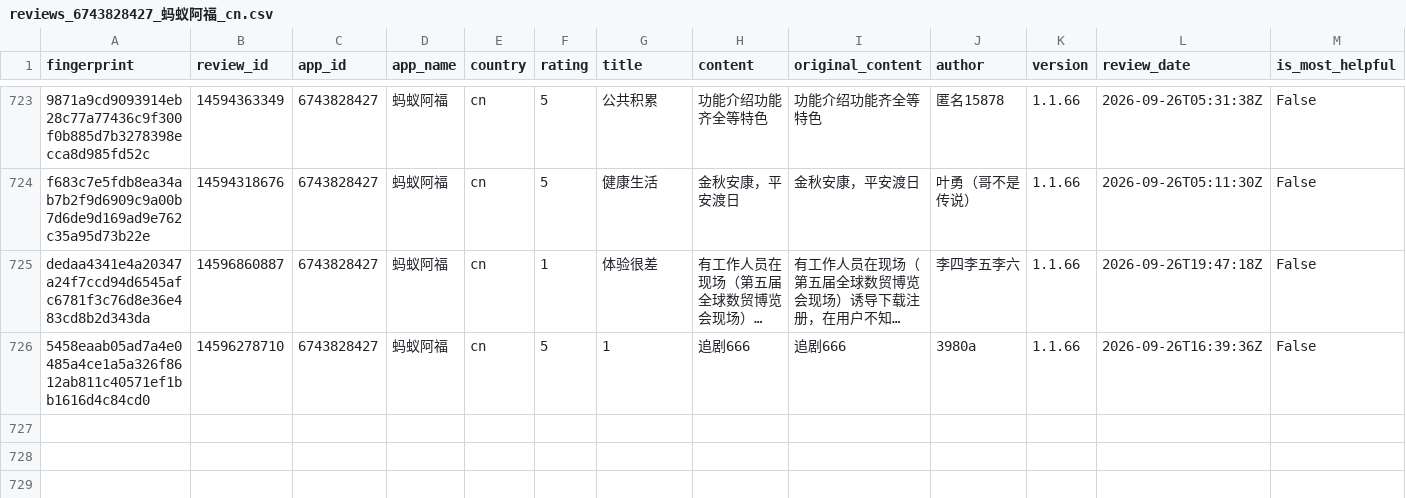
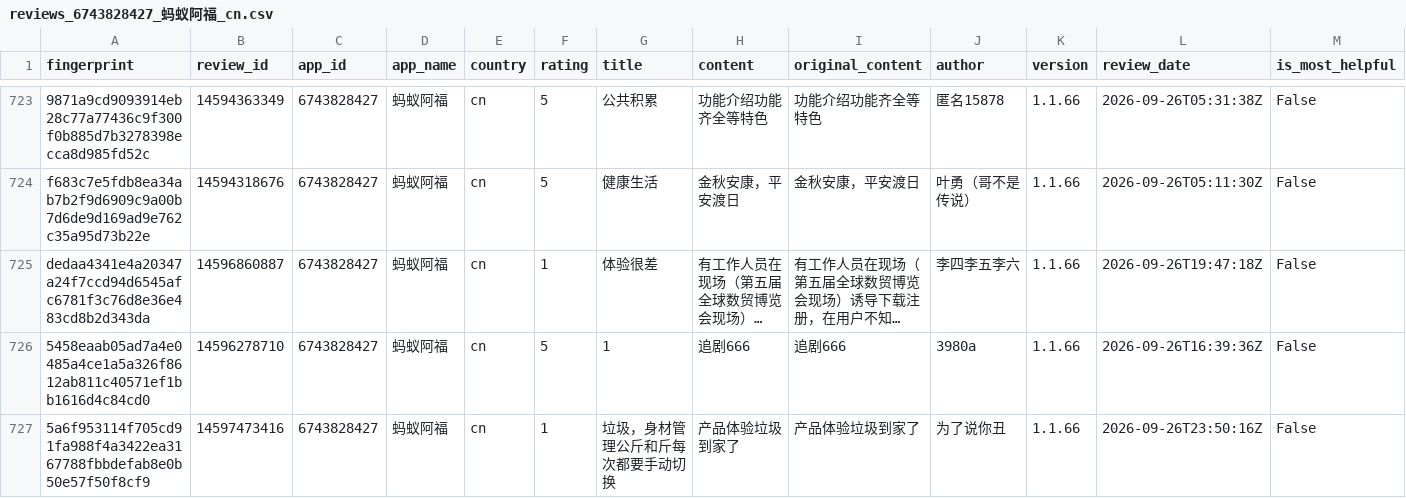
Before and after one commit to pickmiu/appstore-public-data, a CSV file: data/reviews_6743828427_蚂蚁阿福_cn.csv, drawn as a sheet; only a part is shown, gaps mark what is left out; long unchanged cells end in …; rows hold the shown columns only; the diff names each change by its address in the sheet, - before the commit and + after, or states it on an @@ line.

```diff
--- a/data/reviews_6743828427_蚂蚁阿福_cn.csv
+++ b/data/reviews_6743828427_蚂蚁阿福_cn.csv
+row 727: 5a6f953114f705cd91fa988f4a3422ea3167788fbbdefab8e0b50e57f50f8cf9 | 14597473416 | 6743828427 | 蚂蚁阿福 | cn | 1 | 垃圾，身材管理公斤和斤每次都要手动切换 | 产品体验垃圾到家了 | 产品体验垃圾到家了 | 为了说你丑 | 1.1.66 | 2026-09-26T23:50:16Z | False
```
Also changed, not shown: 5 other files.
